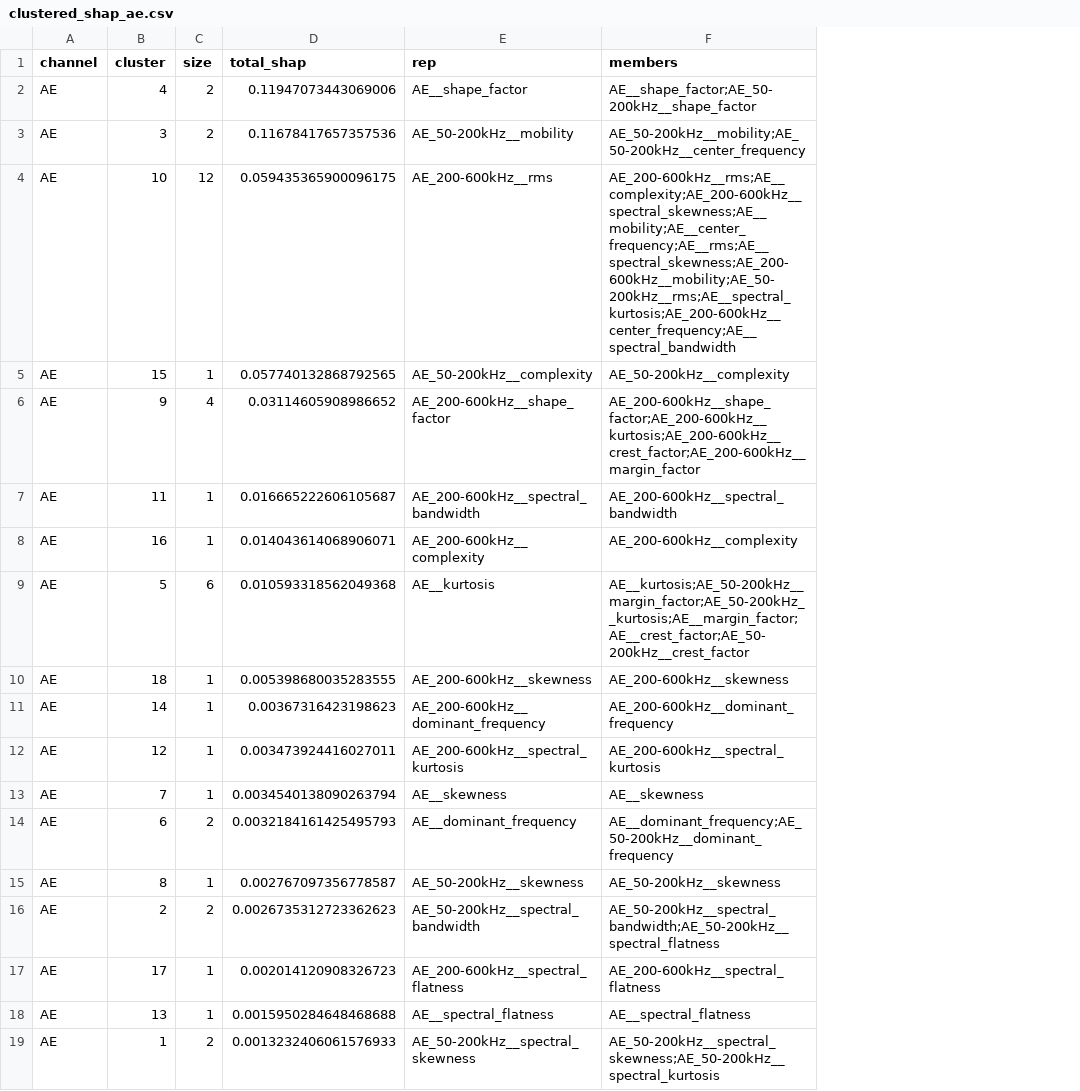
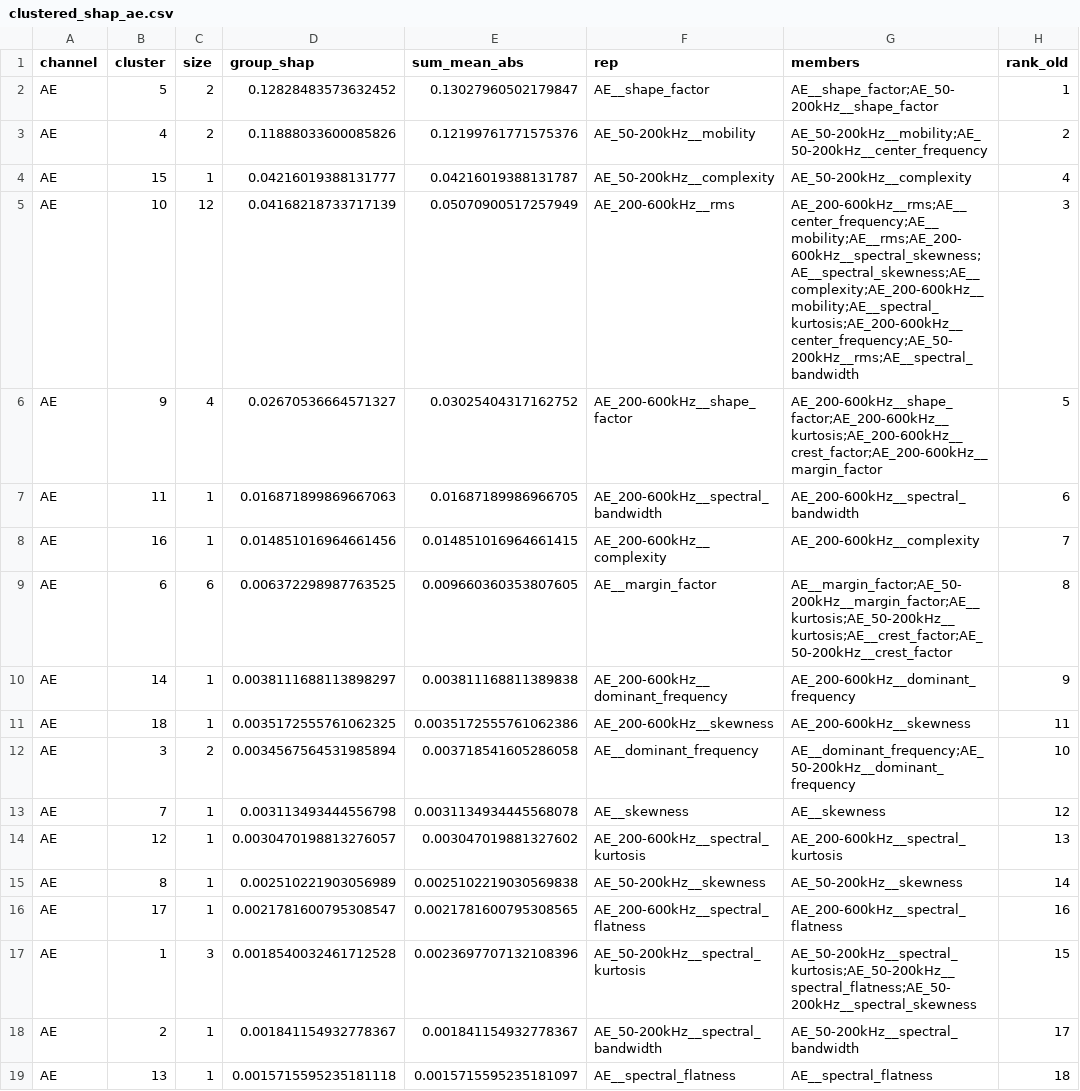
Before and after one commit to FVardi/publication-ceramicspeed-dataset, a CSV file: outputs/new/clustered_shap/clustered_shap_ae.csv, drawn as a sheet; removed rows and columns are numbered as before the commit, all else as after; the diff names each change by its address in the sheet, - before the commit and + after, or states it on an @@ line.

```diff
--- a/outputs/new/clustered_shap/clustered_shap_ae.csv
+++ b/outputs/new/clustered_shap/clustered_shap_ae.csv
-column D (total_shap), row 2: 0.11947073443069006; rows 5-10: 0.057740132868792565 | 0.03114605908986652 | 0.016665222606105687 | 0.014043614068906071 | 0.010593318562049368 | 0.005398680035283555; row 12: 0.003473924416027011; row 15: 0.002767097356778587; rows 17-18: 0.002014120908326723 | 0.0015950284648468688
+column D (group_shap), rows 3-4: 0.11888033600085826 | 0.04216019388131777; rows 6-9: 0.02670536664571327 | 0.016871899869667063 | 0.014851016964661456 | 0.006372298987763525; row 11: 0.0035172555761062325; rows 14-16: 0.0030470198813276057 | 0.002510221903056989 | 0.0021781600795308547; row 19: 0.0015715595235181118
+column E (sum_mean_abs), rows 3-4: 0.12199761771575376 | 0.04216019388131787; rows 6-9: 0.03025404317162752 | 0.01687189986966705 | 0.014851016964661415 | 0.009660360353807605; row 11: 0.0035172555761062386; rows 14-16: 0.003047019881327602 | 0.0025102219030569838 | 0.0021781600795308565; row 19: 0.0015715595235181097
+column H (rank_old), rows 3-4: 2 | 4; rows 6-9: 5 | 6 | 7 | 8; row 11: 11; rows 14-16: 13 | 14 | 16; row 19: 18
+row 2: AE | 5 | 2 | 0.12828483573632452 | 0.13027960502179847 | AE__shape_factor | AE__shape_factor;AE_50-200kHz__shape_factor | 1
-F3 (rep): AE__shape_factor
+F3 (rep): AE_50-200kHz__mobility
-G3 (members): AE__shape_factor;AE_50-200kHz__shape_factor
+G3 (members): AE_50-200kHz__mobility;AE_50-200kHz__center_frequency
-row 3: AE | 3 | 2 | 0.11678417657357536 | AE_50-200kHz__mobility | AE_50-200kHz__mobility;AE_50-200kHz__center_frequency
-row 4: AE | 10 | 12 | 0.059435365900096175 | AE_200-600kHz__rms | AE_200-600kHz__rms;AE__complexity;AE_200-600kHz__spectral_skewness;AE__mobility;AE__center_frequency;AE__rms;AE__spectral_skewness;AE_200-600kHz__mobility;AE_50-200kHz__rms;AE__spectral_kurtosis;AE_200-600kHz__center_frequency;AE__spectral_bandwidth
+row 5: AE | 10 | 12 | 0.04168218733717139 | 0.05070900517257949 | AE_200-600kHz__rms | AE_200-600kHz__rms;AE__center_frequency;AE__mobility;AE__rms;AE_200-600kHz__spectral_skewness;AE__spectral_skewness;AE__complexity;AE_200-600kHz__mobility;AE__spectral_kurtosis;AE_200-600kHz__center_frequency;AE_50-200kHz__rms;AE__spectral_bandwidth | 3
-B9 (cluster): 5
+B9 (cluster): 6
-F9 (rep): AE__kurtosis
+F9 (rep): AE__margin_factor
-G9 (members): AE__kurtosis;AE_50-200kHz__margin_factor;AE_50-200kHz__kurtosis;AE__margin_factor;AE__crest_factor;AE_50-200kHz__crest_factor
+G9 (members): AE__margin_factor;AE_50-200kHz__margin_factor;AE__kurtosis;AE_50-200kHz__kurtosis;AE__crest_factor;AE_50-200kHz__crest_factor
@@ row 11 moved to row 10: AE @@
+row 12: AE | 3 | 2 | 0.0034567564531985894 | 0.003718541605286058 | AE__dominant_frequency | AE__dominant_frequency;AE_50-200kHz__dominant_frequency | 10
-row 14: AE | 6 | 2 | 0.0032184161425495793 | AE__dominant_frequency | AE__dominant_frequency;AE_50-200kHz__dominant_frequency
-row 16: AE | 2 | 2 | 0.0026735312723362623 | AE_50-200kHz__spectral_bandwidth | AE_50-200kHz__spectral_bandwidth;AE_50-200kHz__spectral_flatness
+row 17: AE | 1 | 3 | 0.0018540032461712528 | 0.0023697707132108396 | AE_50-200kHz__spectral_kurtosis | AE_50-200kHz__spectral_kurtosis;AE_50-200kHz__spectral_flatness;AE_50-200kHz__spectral_skewness | 15
+row 18: AE | 2 | 1 | 0.001841154932778367 | 0.001841154932778367 | AE_50-200kHz__spectral_bandwidth | AE_50-200kHz__spectral_bandwidth | 17
-row 19: AE | 1 | 2 | 0.0013232406061576933 | AE_50-200kHz__spectral_skewness | AE_50-200kHz__spectral_skewness;AE_50-200kHz__spectral_kurtosis
```
Also changed, not shown: outputs/new/clustered_shap/clustered_shap_combined.csv, outputs/new/clustered_shap/clustered_shap_us.csv, 29 other files.
